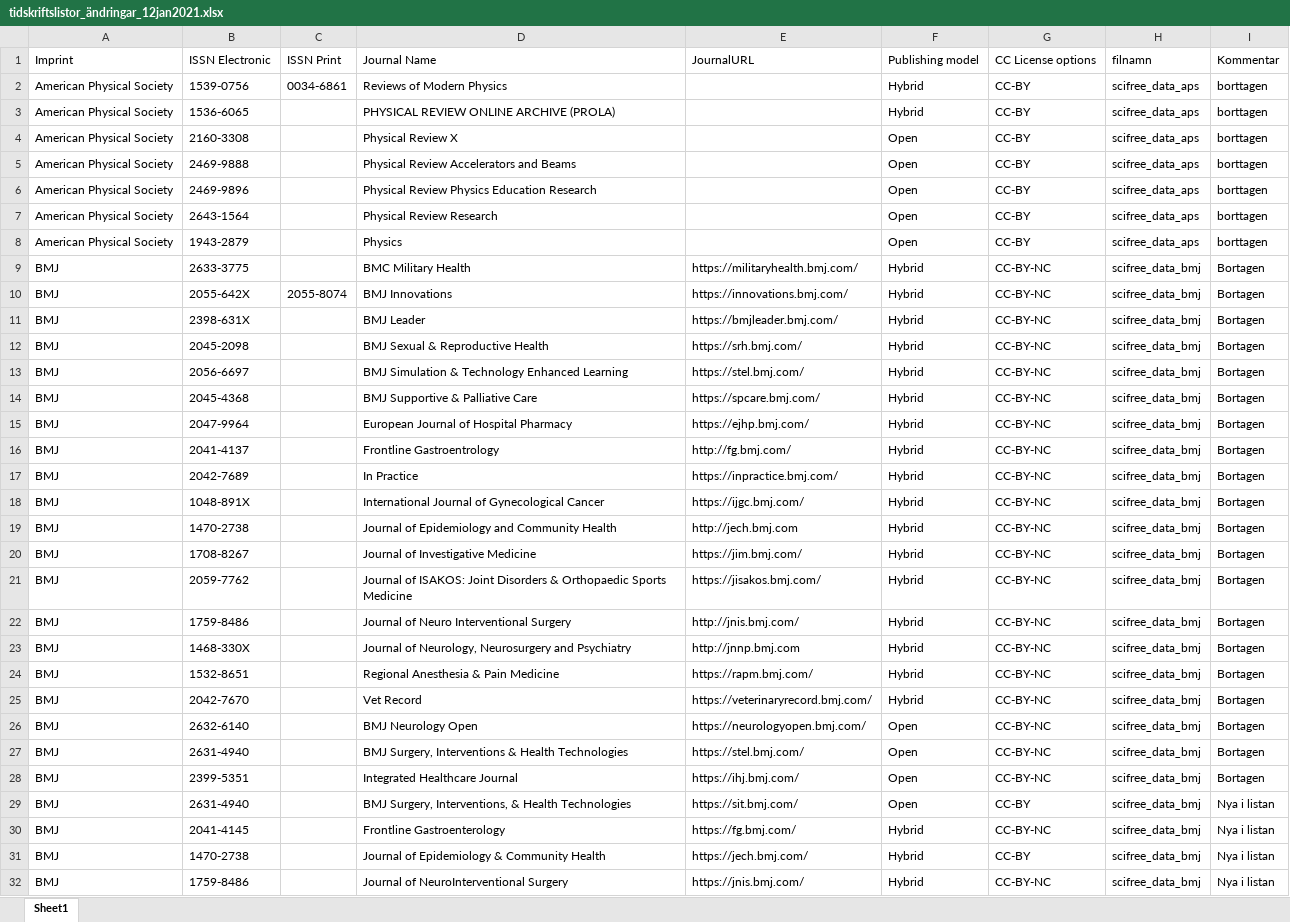
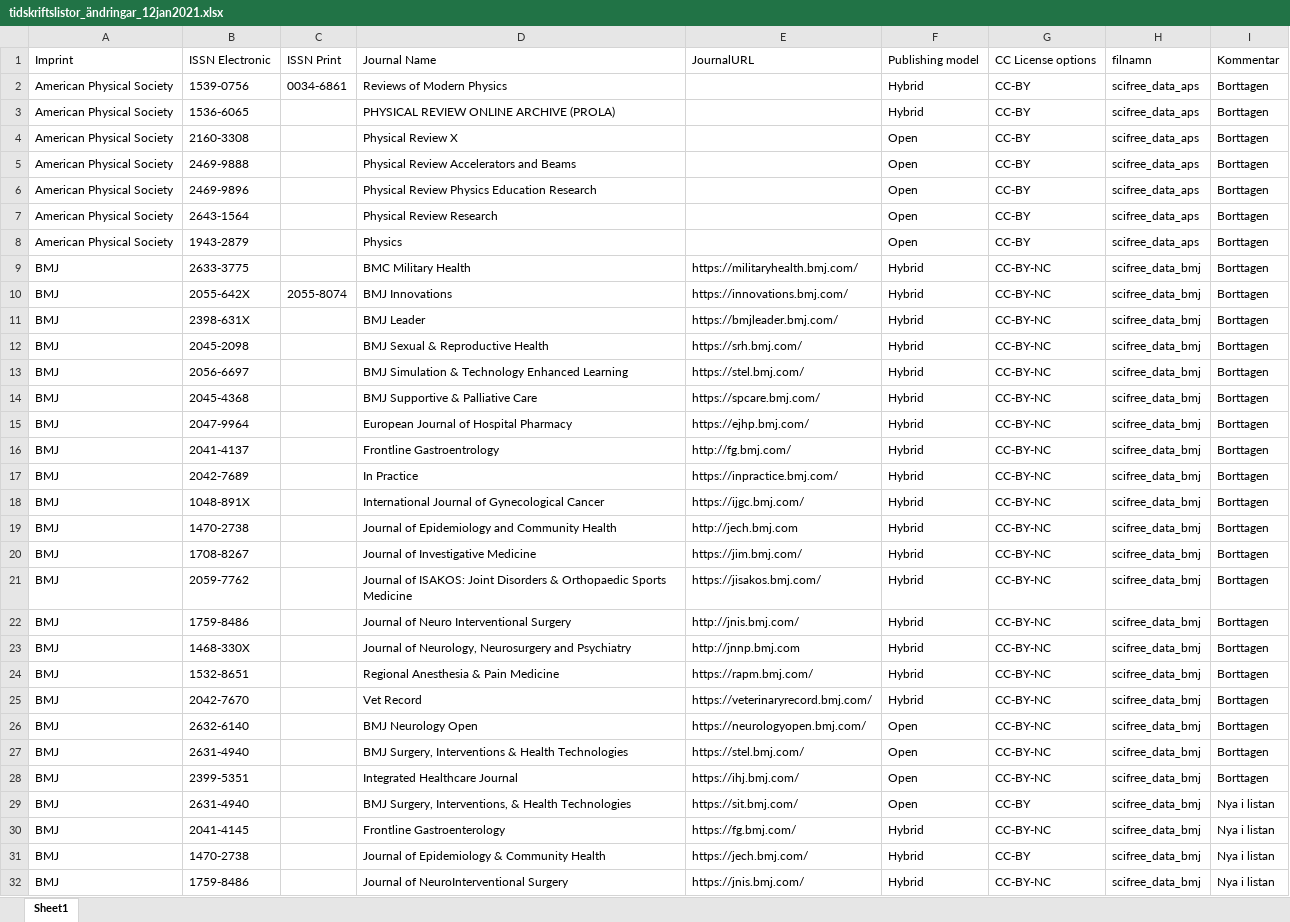
Before and after one commit to Kungbib/oa-tskr, an Excel workbook: Bibsam_tidskriftslistor/Uppdateringar/tidskriftslistor_ändringar_12jan2021.xlsx, sheet Sheet1, drawn as a sheet; only a part is shown; values as stored, in another font and other column widths than the file's, no borders; table styles not drawn; the diff covers the shown part only; the diff names each change by its address in the sheet, - before the commit and + after, or states it on an @@ line.

```diff
--- a/Bibsam_tidskriftslistor/Uppdateringar/tidskriftslistor_ändringar_12jan2021.xlsx (sheet Sheet1)
+++ b/Bibsam_tidskriftslistor/Uppdateringar/tidskriftslistor_ändringar_12jan2021.xlsx (sheet Sheet1)
-I2:I8: borttagen
+I2:I8: Borttagen
-I9:I28: Bortagen
+I9:I28: Borttagen
```
Also changed, not shown: 42 edited cells elsewhere in this sheet.
